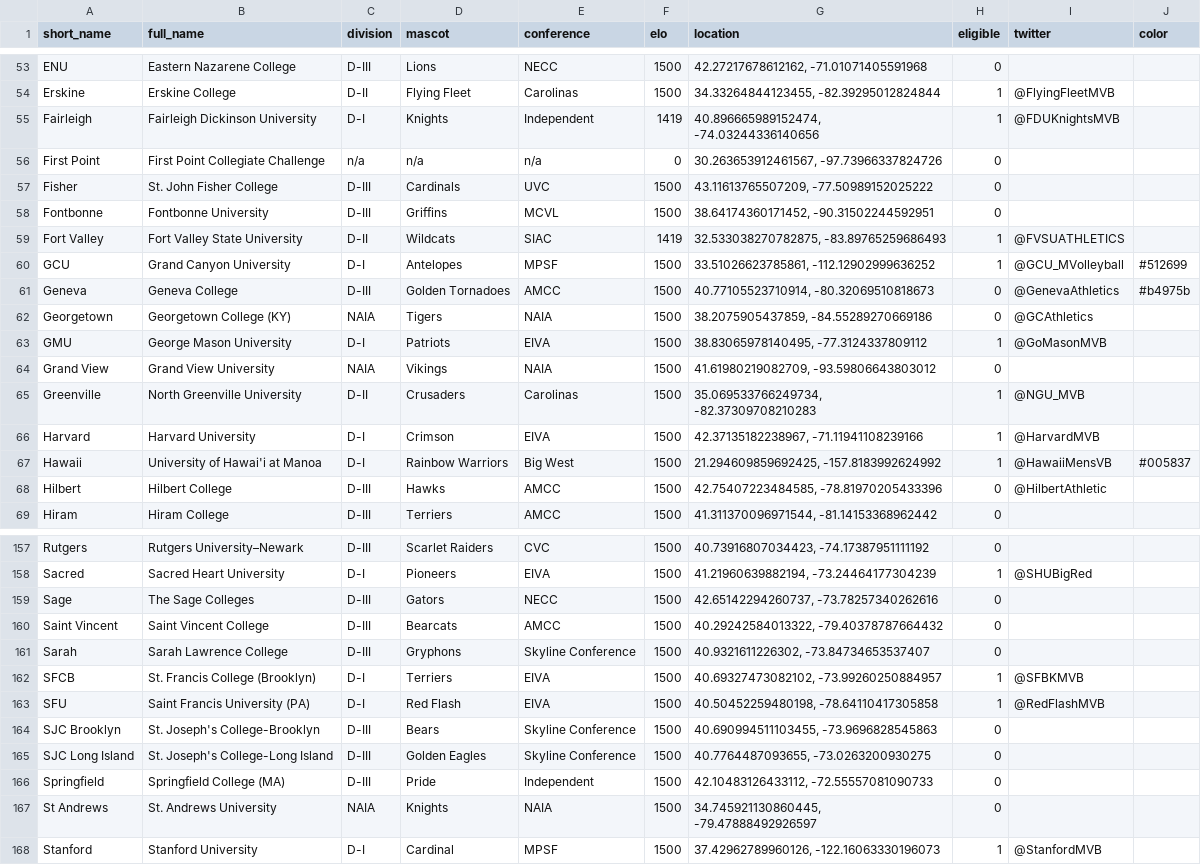
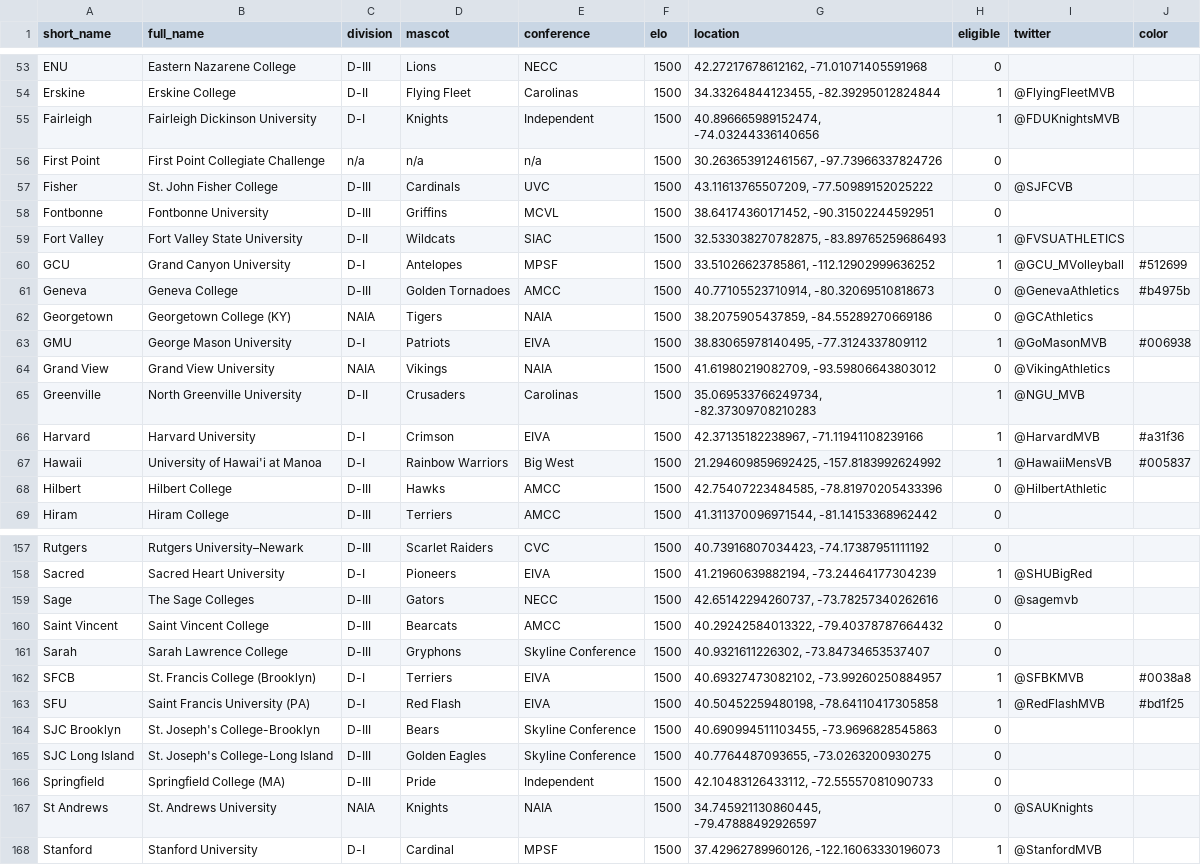
Before and after one commit to tjbreshears/VBelo, a CSV file: inputs/VBelo - teams.csv, drawn as a sheet; only a part is shown, gaps mark what is left out; the diff covers the shown part only.

```diff
--- a/inputs/VBelo - teams.csv
+++ b/inputs/VBelo - teams.csv
@@ -54,7 +54,7 @@ ENU,Eastern Nazarene College,D-III,Lions,NECC,1500,"42.27217678612162, -71.01071
 Erskine,Erskine College,D-II,Flying Fleet,Carolinas,1500,"34.33264844123455, -82.39295012824844",1,@FlyingFleetMVB,
-Fairleigh,Fairleigh Dickinson University,D-I,Knights,Independent,1419,"40.896665989152474, -74.03244336140656",1,@FDUKnightsMVB,
-First Point,First Point Collegiate Challenge,n/a,n/a,n/a,0,"30.263653912461567, -97.73966337824726",0,,
-Fisher,St. John Fisher College,D-III,Cardinals,UVC,1500,"43.11613765507209, -77.50989152025222",0,,
+Fairleigh,Fairleigh Dickinson University,D-I,Knights,Independent,1500,"40.896665989152474, -74.03244336140656",1,@FDUKnightsMVB,
+First Point,First Point Collegiate Challenge,n/a,n/a,n/a,1500,"30.263653912461567, -97.73966337824726",0,,
+Fisher,St. John Fisher College,D-III,Cardinals,UVC,1500,"43.11613765507209, -77.50989152025222",0,@SJFCVB,
 Fontbonne,Fontbonne University,D-III,Griffins,MCVL,1500,"38.64174360171452, -90.31502244592951",0,,
-Fort Valley,Fort Valley State University,D-II,Wildcats,SIAC,1419,"32.533038270782875, -83.89765259686493",1,@FVSUATHLETICS,
+Fort Valley,Fort Valley State University,D-II,Wildcats,SIAC,1500,"32.533038270782875, -83.89765259686493",1,@FVSUATHLETICS,
 GCU,Grand Canyon University,D-I,Antelopes,MPSF,1500,"33.51026623785861, -112.12902999636252",1,@GCU_MVolleyball,#512699
@@ -62,6 +62,6 @@ Geneva,Geneva College,D-III,Golden Tornadoes,AMCC,1500,"40.77105523710914, -80.3
 Georgetown,Georgetown College (KY),NAIA,Tigers,NAIA,1500,"38.2075905437859, -84.55289270669186",0,@GCAthletics,
-GMU,George Mason University,D-I,Patriots,EIVA,1500,"38.83065978140495, -77.3124337809112",1,@GoMasonMVB,
-Grand View,Grand View University,NAIA,Vikings,NAIA,1500,"41.61980219082709, -93.59806643803012",0,,
+GMU,George Mason University,D-I,Patriots,EIVA,1500,"38.83065978140495, -77.3124337809112",1,@GoMasonMVB,#006938
+Grand View,Grand View University,NAIA,Vikings,NAIA,1500,"41.61980219082709, -93.59806643803012",0,@VikingAthletics,
 Greenville,North Greenville University,D-II,Crusaders,Carolinas,1500,"35.069533766249734, -82.37309708210283",1,@NGU_MVB,
-Harvard,Harvard University,D-I,Crimson,EIVA,1500,"42.37135182238967, -71.11941108239166",1,@HarvardMVB,
+Harvard,Harvard University,D-I,Crimson,EIVA,1500,"42.37135182238967, -71.11941108239166",1,@HarvardMVB,#a31f36
 Hawaii,University of Hawai'i at Manoa,D-I,Rainbow Warriors,Big West,1500,"21.294609859692425, -157.8183992624992",1,@HawaiiMensVB,#005837
@@ -158,7 +158,7 @@ Rutgers,Rutgers University–Newark,D-III,Scarlet Raiders,CVC,1500,"40.739168070
 Sacred,Sacred Heart University,D-I,Pioneers,EIVA,1500,"41.21960639882194, -73.24464177304239",1,@SHUBigRed,
-Sage,The Sage Colleges,D-III,Gators,NECC,1500,"42.65142294260737, -73.78257340262616",0,,
+Sage,The Sage Colleges,D-III,Gators,NECC,1500,"42.65142294260737, -73.78257340262616",0,@sagemvb,
 Saint Vincent,Saint Vincent College,D-III,Bearcats,AMCC,1500,"40.29242584013322, -79.40378787664432",0,,
 Sarah,Sarah Lawrence College,D-III,Gryphons,Skyline Conference,1500,"40.9321611226302, -73.84734653537407",0,,
-SFCB,St. Francis College (Brooklyn),D-I,Terriers,EIVA,1500,"40.69327473082102, -73.99260250884957",1,@SFBKMVB,
-SFU,Saint Francis University (PA),D-I,Red Flash,EIVA,1500,"40.50452259480198, -78.64110417305858",1,@RedFlashMVB,
+SFCB,St. Francis College (Brooklyn),D-I,Terriers,EIVA,1500,"40.69327473082102, -73.99260250884957",1,@SFBKMVB,#0038a8
+SFU,Saint Francis University (PA),D-I,Red Flash,EIVA,1500,"40.50452259480198, -78.64110417305858",1,@RedFlashMVB,#bd1f25
 SJC Brooklyn,St. Joseph's College-Brooklyn,D-III,Bears,Skyline Conference,1500,"40.690994511103455, -73.9696828545863",0,,
@@ -166,3 +166,3 @@ SJC Long Island,St. Joseph's College-Long Island,D-III,Golden Eagles,Skyline Con
 Springfield,Springfield College (MA),D-III,Pride,Independent,1500,"42.10483126433112, -72.55557081090733",0,,
-St Andrews,St. Andrews University,NAIA,Knights,NAIA,1500,"34.745921130860445, -79.47888492926597",0,,
+St Andrews,St. Andrews University,NAIA,Knights,NAIA,1500,"34.745921130860445, -79.47888492926597",0,@SAUKnights,
 Stanford,Stanford University,D-I,Cardinal,MPSF,1500,"37.42962789960126, -122.16063330196073",1,@StanfordMVB,
```
Also changed, not shown: 15 edited cells elsewhere in this file, inputs/VBelo - games.csv, outputs/teams_output.csv, 4 other files.
